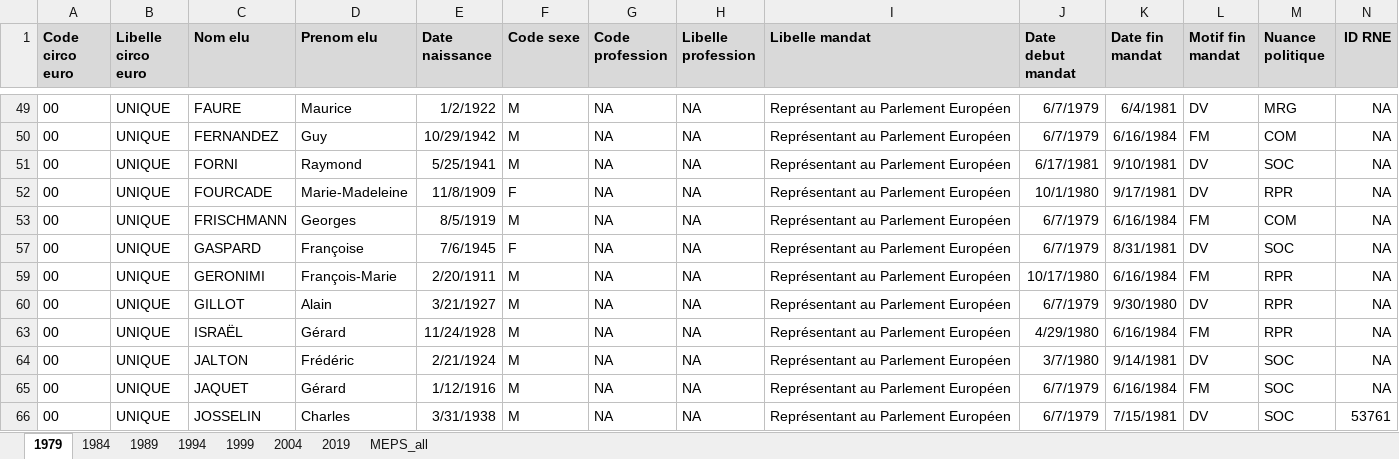
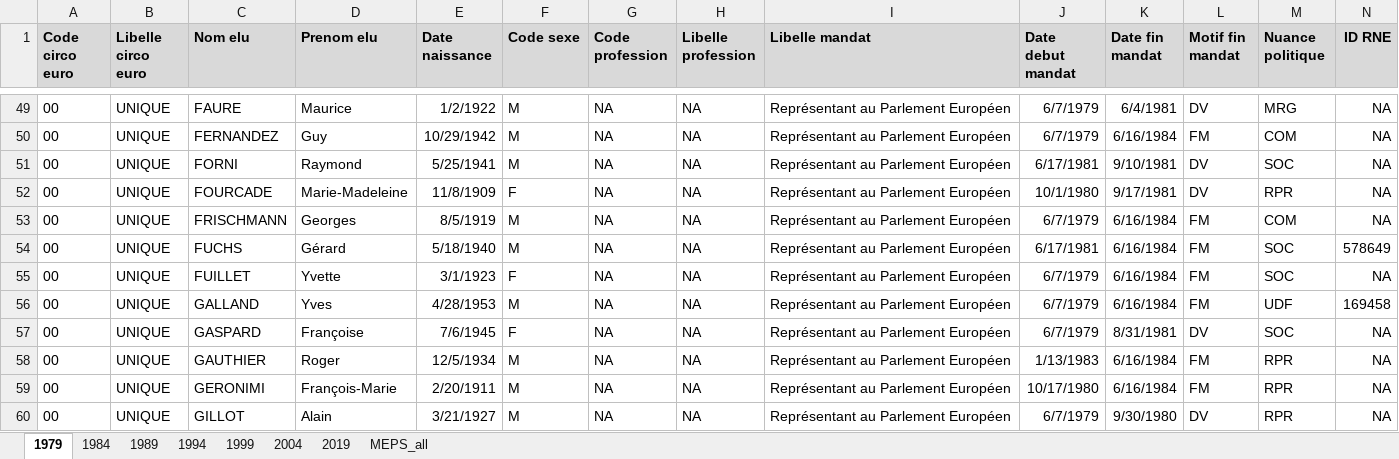
Before and after one commit to BrefAvignon/BrefInit, an Excel workbook: in/extraction1/corrections/supp_DE.xlsx, sheet 1979, drawn as a sheet; only a part is shown, gaps mark what is left out; the shorter side is filled out with more unchanged rows; values as stored, in another font and other column widths than the file's, no borders; rows hold the shown columns only; the diff covers the shown part only; the diff names each change by its address in the sheet, - before the commit and + after, or states it on an @@ line.

```diff
--- a/in/extraction1/corrections/supp_DE.xlsx (sheet 1979)
+++ b/in/extraction1/corrections/supp_DE.xlsx (sheet 1979)
@@ row 54 unhidden: 00 | UNIQUE | FUCHS | Gérard | 5/18/1940 | M | NA | NA | Représentant au Parlement Européen | 6/17/1981 | 6/16/1984 | FM | SOC | 578649 @@
@@ row 55 unhidden: 00 | UNIQUE | FUILLET | Yvette | 3/1/1923 | F | NA | NA | Représentant au Parlement Européen | 6/7/1979 | 6/16/1984 | FM | SOC | NA @@
@@ row 56 unhidden: 00 | UNIQUE | GALLAND | Yves | 4/28/1953 | M | NA | NA | Représentant au Parlement Européen | 6/7/1979 | 6/16/1984 | FM | UDF | 169458 @@
@@ row 58 unhidden: 00 | UNIQUE | GAUTHIER | Roger | 12/5/1934 | M | NA | NA | Représentant au Parlement Européen | 1/13/1983 | 6/16/1984 | FM | RPR | NA @@
```
Also changed, not shown: 1 added row, 41 hidden or unhidden rows and 2 edited cells elsewhere in this sheet, hidden cells, 3 other files.
